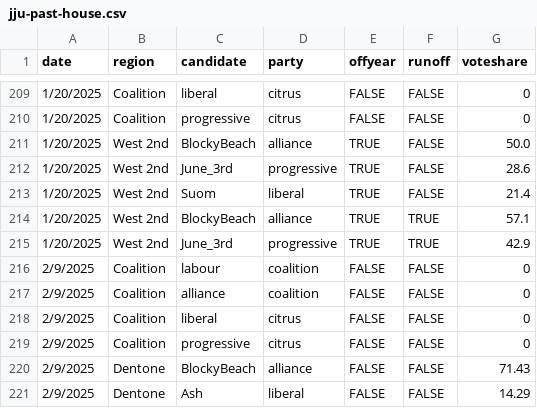
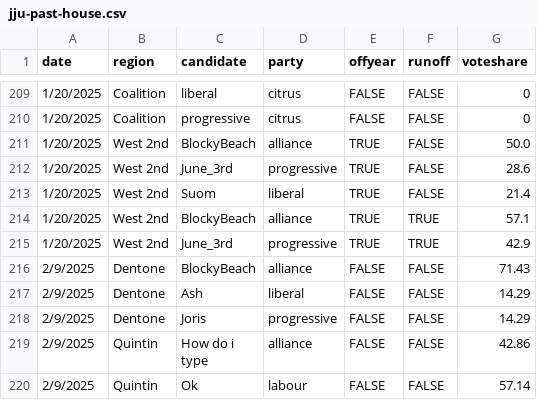
Before and after one commit to jacksonjude/USA-Election-Map, a CSV file: csv-sources/jju-past-house.csv, drawn as a sheet; only a part is shown, gaps mark what is left out; the shorter side is filled out with more unchanged rows.

Commit message:
Full JJU coalition support

```diff
--- a/csv-sources/jju-past-house.csv
+++ b/csv-sources/jju-past-house.csv
@@ -215,6 +215,2 @@ date,region,candidate,party,offyear,runoff,voteshare
 1/20/2025,West 2nd,June_3rd,progressive,TRUE,TRUE,42.9
-2/9/2025,Coalition,labour,coalition,FALSE,FALSE,0
-2/9/2025,Coalition,alliance,coalition,FALSE,FALSE,0
-2/9/2025,Coalition,liberal,citrus,FALSE,FALSE,0
-2/9/2025,Coalition,progressive,citrus,FALSE,FALSE,0
 2/9/2025,Dentone,BlockyBeach,alliance,FALSE,FALSE,71.43
```
Also changed, not shown: 5 other files.
